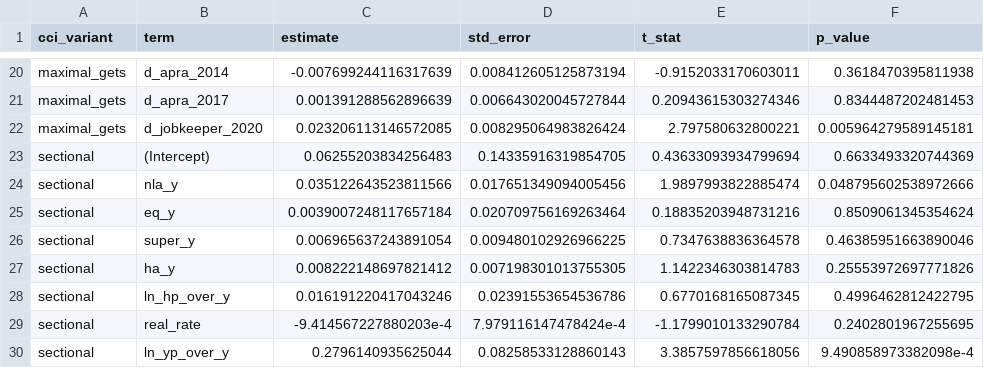
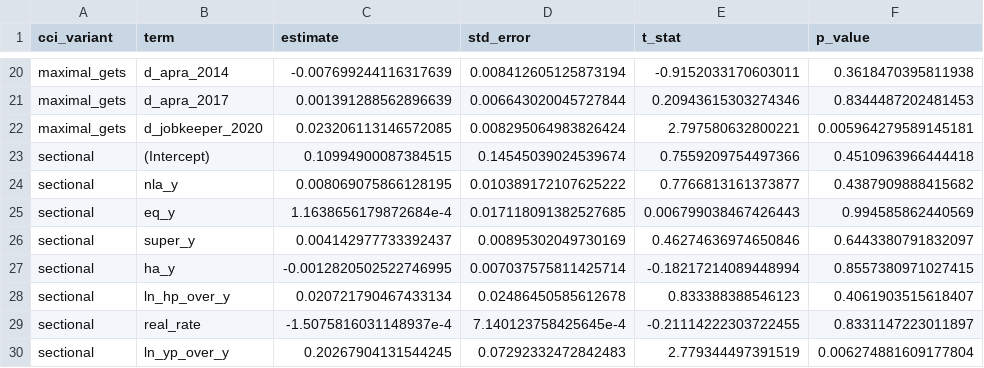
Before and after one commit to DavidAStephan/ConsModelling, a CSV file: LIVES/outputs/sectional_cci_comparison.csv, drawn as a sheet; only a part is shown, gaps mark what is left out; the diff covers the shown part only.

```diff
--- a/LIVES/outputs/sectional_cci_comparison.csv
+++ b/LIVES/outputs/sectional_cci_comparison.csv
@@ -22,9 +22,9 @@ maximal_gets,d_apra_2017,0.001391288562896639,0.006643020045727844,0.20943615303
 maximal_gets,d_jobkeeper_2020,0.023206113146572085,0.008295064983826424,2.797580632800221,0.005964279589145181
-sectional,(Intercept),0.06255203834256483,0.14335916319854705,0.43633093934799694,0.6633493320744369
-sectional,nla_y,0.035122643523811566,0.017651349094005456,1.9897993822885474,0.048795602538972666
-sectional,eq_y,0.0039007248117657184,0.020709756169263464,0.18835203948731216,0.8509061345354624
-sectional,super_y,0.006965637243891054,0.009480102926966225,0.7347638836364578,0.46385951663890046
-sectional,ha_y,0.008222148697821412,0.007198301013755305,1.1422346303814783,0.25553972697771826
-sectional,ln_hp_over_y,0.016191220417043246,0.02391553654536786,0.6770168165087345,0.4996462812422795
-sectional,real_rate,-9.414567227880203e-4,7.979116147478424e-4,-1.1799010133290784,0.2402801967255695
-sectional,ln_yp_over_y,0.2796140935625044,0.08258533128860143,3.3857597856618056,9.490858973382098e-4
+sectional,(Intercept),0.10994900087384515,0.14545039024539674,0.7559209754497366,0.4510963966444418
+sectional,nla_y,0.008069075866128195,0.010389172107625222,0.7766813161373877,0.4387909888415682
+sectional,eq_y,1.1638656179872684e-4,0.017118091382527685,0.006799038467426443,0.994585862440569
+sectional,super_y,0.004142977733392437,0.00895302049730169,0.46274636974650846,0.6443380791832097
+sectional,ha_y,-0.0012820502522746995,0.007037575811425714,-0.18217214089448994,0.8557380971027415
+sectional,ln_hp_over_y,0.020721790467433134,0.02486450585612678,0.833388388546123,0.4061903515618407
+sectional,real_rate,-1.5075816031148937e-4,7.140123758425645e-4,-0.21114222303722455,0.8331147223011897
+sectional,ln_yp_over_y,0.20267904131544245,0.07292332472842483,2.779344497391519,0.006274881609177804
```
Also changed, not shown: 2 added rows, 4 removed rows and 36 edited cells elsewhere in this file, Australia/outputs/australia_pi_realtime_robustness.csv, Australia/outputs/australia_williams_knot_placebo_extended.csv, 23 other files.
